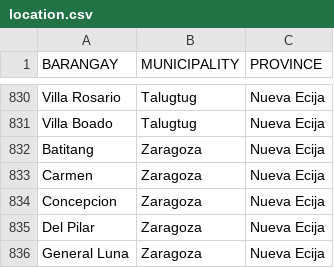
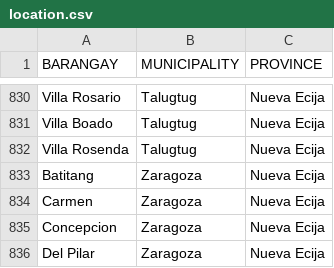
Before and after one commit to tedchavez21/transmittal, a CSV file: location.csv, drawn as a sheet; only a part is shown, gaps mark what is left out; the shorter side is filled out with more unchanged rows.

```diff
--- a/location.csv
+++ b/location.csv
@@ -831,2 +831,3 @@ Villa Rosario,Talugtug,Nueva Ecija
 Villa Boado,Talugtug,Nueva Ecija
+Villa Rosenda,Talugtug,Nueva Ecija
 Batitang,Zaragoza,Nueva Ecija
```
Also changed, not shown: public/location.csv, 17 other files.
